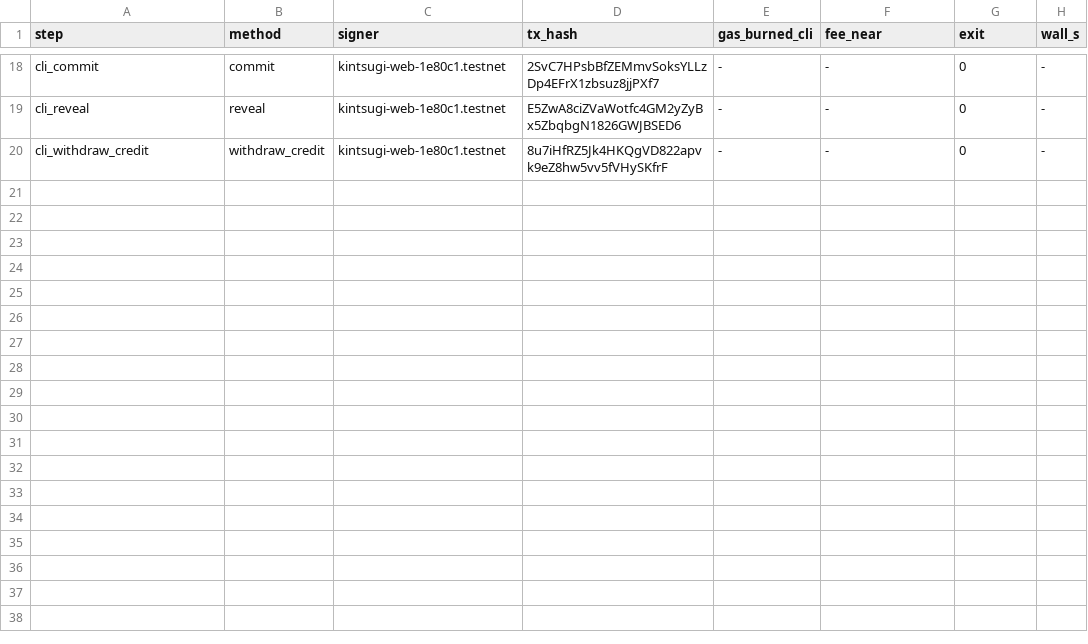
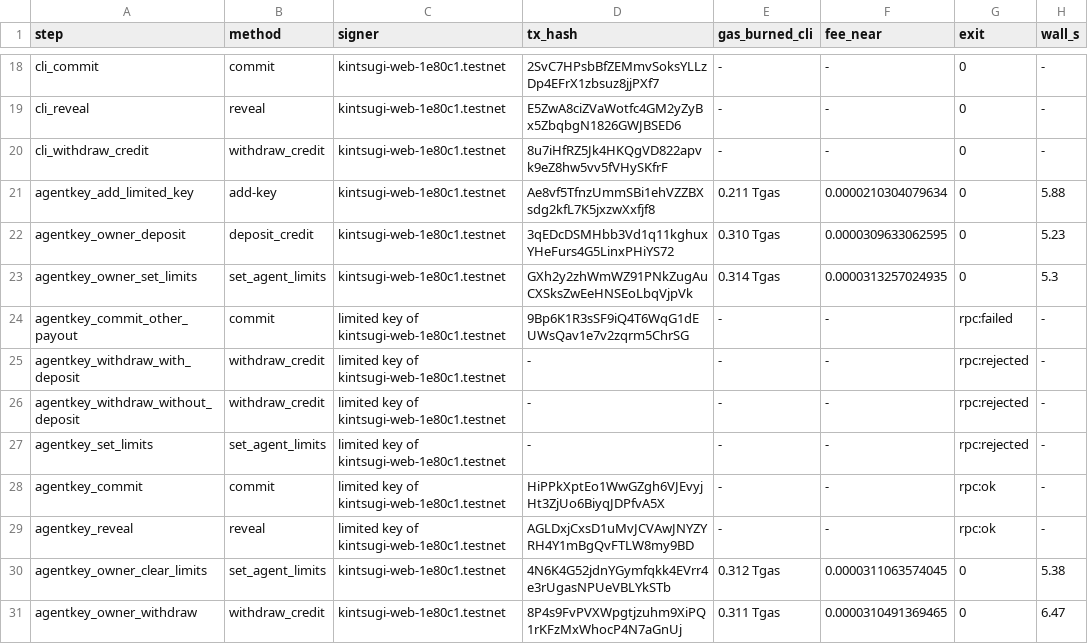
Before and after one commit to pgreyy/skarbnik, a TSV file: docs/evidence/web/transactions.tsv, drawn as a sheet; only a part is shown, gaps mark what is left out; the diff names each change by its address in the sheet, - before the commit and + after, or states it on an @@ line.

Commit message:
Site: For agents page; limited agent key tested on the contract

```diff
--- a/docs/evidence/web/transactions.tsv
+++ b/docs/evidence/web/transactions.tsv
+row 21: agentkey_add_limited_key | add-key | kintsugi-web-1e80c1.testnet | Ae8vf5TfnzUmmSBi1ehVZZBXsdg2kfL7K5jxzwXxfjf8 | 0.211 Tgas | 0.0000210304079634 | 0 | 5.88
+row 22: agentkey_owner_deposit | deposit_credit | kintsugi-web-1e80c1.testnet | 3qEDcDSMHbb3Vd1q11kghuxYHeFurs4G5LinxPHiYS72 | 0.310 Tgas | 0.0000309633062595 | 0 | 5.23
+row 23: agentkey_owner_set_limits | set_agent_limits | kintsugi-web-1e80c1.testnet | GXh2y2zhWmWZ91PNkZugAuCXSksZwEeHNSEoLbqVjpVk | 0.314 Tgas | 0.0000313257024935 | 0 | 5.3
+row 24: agentkey_commit_other_payout | commit | limited key of kintsugi-web-1e80c1.testnet | 9Bp6K1R3sSF9iQ4T6WqG1dEUWsQav1e7v2zqrm5ChrSG | - | - | rpc:failed | -
+row 25: agentkey_withdraw_with_deposit | withdraw_credit | limited key of kintsugi-web-1e80c1.testnet | - | - | - | rpc:rejected | -
+row 26: agentkey_withdraw_without_deposit | withdraw_credit | limited key of kintsugi-web-1e80c1.testnet | - | - | - | rpc:rejected | -
+row 27: agentkey_set_limits | set_agent_limits | limited key of kintsugi-web-1e80c1.testnet | - | - | - | rpc:rejected | -
+row 28: agentkey_commit | commit | limited key of kintsugi-web-1e80c1.testnet | HiPPkXptEo1WwGZgh6VJEvyjHt3ZjUo6BiyqJDPfvA5X | - | - | rpc:ok | -
+row 29: agentkey_reveal | reveal | limited key of kintsugi-web-1e80c1.testnet | AGLDxjCxsD1uMvJCVAwJNYZYRH4Y1mBgQvFTLW8my9BD | - | - | rpc:ok | -
+row 30: agentkey_owner_clear_limits | set_agent_limits | kintsugi-web-1e80c1.testnet | 4N6K4G52jdnYGymfqkk4EVrr4e3rUgasNPUeVBLYkSTb | 0.312 Tgas | 0.0000311063574045 | 0 | 5.38
+row 31: agentkey_owner_withdraw | withdraw_credit | kintsugi-web-1e80c1.testnet | 8P4s9FvPVXWpgtjzuhm9XiPQ1rKFzMxWhocP4N7aGnUj | 0.311 Tgas | 0.0000310491369465 | 0 | 6.47
```
Also changed, not shown: 21 other files.
